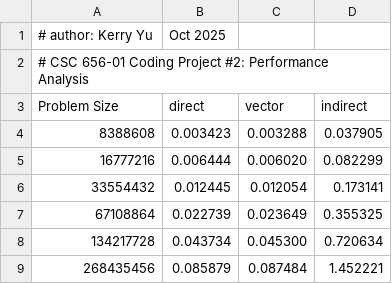
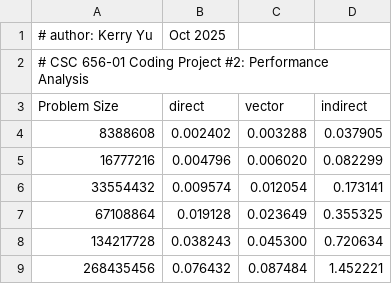
Before and after one commit to Kerry3616/sum_harness_instructional, a CSV file: data_3vars.csv, drawn as a sheet.

Commit message:
updated csv table

```diff
--- a/data_3vars.csv
+++ b/data_3vars.csv
@@ -3,7 +3,7 @@
 Problem Size,direct,vector,indirect
-8388608,0.003423,0.003288,0.037905
-16777216,0.006444,0.006020,0.082299
-33554432,0.012445,0.012054,0.173141
-67108864,0.022739,0.023649,0.355325
-134217728,0.043734,0.045300,0.720634
-268435456,0.085879,0.087484,1.452221
+8388608,0.002402,0.003288,0.037905
+16777216,0.004796,0.006020,0.082299
+33554432,0.009574,0.012054,0.173141
+67108864,0.019128,0.023649,0.355325
+134217728,0.038243,0.045300,0.720634
+268435456,0.076432,0.087484,1.452221
```
